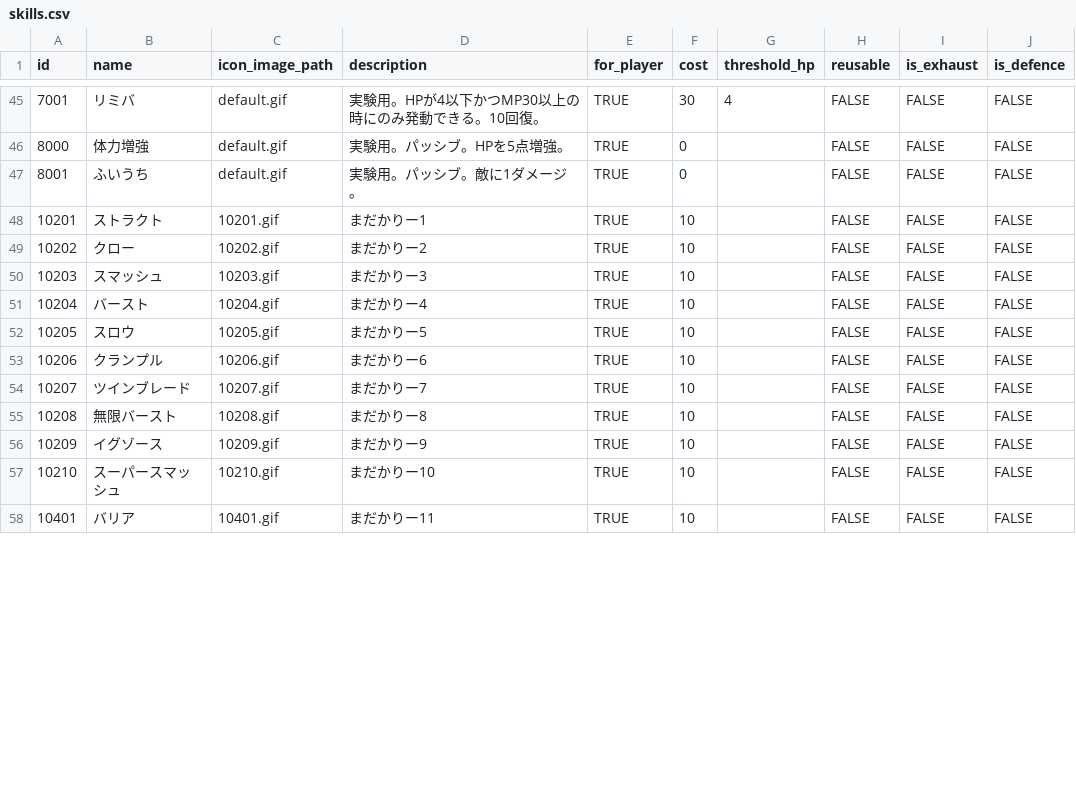
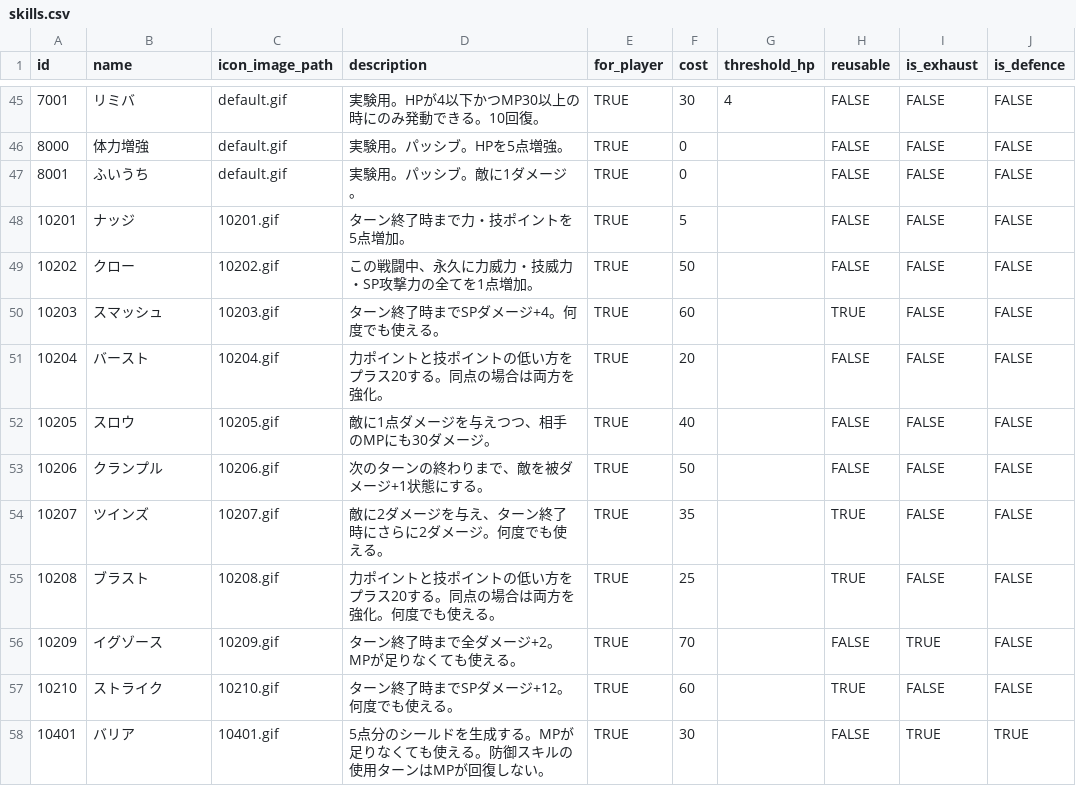
Before and after one commit to jyllsarta/stray-masterdata, a CSV file: seeds/skills.csv, drawn as a sheet; only a part is shown, gaps mark what is left out; the diff covers the shown part only; the diff names each change by its address in the sheet, - before the commit and + after, or states it on an @@ line.

Commit message:
update by Masterdata Task 2021-01-28 23:24:26 +0900

```diff
--- a/seeds/skills.csv
+++ b/seeds/skills.csv
-B48 (name): ストラクト
+B48 (name): ナッジ
-D48 (description): まだかりー1
+D48 (description): ターン終了時まで力・技ポイントを5点増加。
-F48 (cost): 10
+F48 (cost): 5
-D49 (description): まだかりー2
+D49 (description): この戦闘中、永久に力威力・技威力・SP攻撃力の全てを1点増加。
-F49 (cost): 10
+F49 (cost): 50
-D50 (description): まだかりー3
+D50 (description): ターン終了時までSPダメージ+4。何度でも使える。
-F50 (cost): 10
+F50 (cost): 60
-H50 (reusable): FALSE
+H50 (reusable): TRUE
-D51 (description): まだかりー4
+D51 (description): 力ポイントと技ポイントの低い方をプラス20する。同点の場合は両方を強化。
-F51 (cost): 10
+F51 (cost): 20
-D52 (description): まだかりー5
+D52 (description): 敵に1点ダメージを与えつつ、相手のMPにも30ダメージ。
-F52 (cost): 10
+F52 (cost): 40
-D53 (description): まだかりー6
+D53 (description): 次のターンの終わりまで、敵を被ダメージ+1状態にする。
-F53 (cost): 10
+F53 (cost): 50
-B54 (name): ツインブレード
+B54 (name): ツインズ
-D54 (description): まだかりー7
+D54 (description): 敵に2ダメージを与え、ターン終了時にさらに2ダメージ。何度でも使える。
-F54 (cost): 10
+F54 (cost): 35
-H54:H55 (reusable): FALSE
+H54:H55 (reusable): TRUE
-B55 (name): 無限バースト
+B55 (name): ブラスト
-D55 (description): まだかりー8
+D55 (description): 力ポイントと技ポイントの低い方をプラス20する。同点の場合は両方を強化。何度でも使える。
-F55 (cost): 10
+F55 (cost): 25
-D56 (description): まだかりー9
+D56 (description): ターン終了時まで全ダメージ+2。MPが足りなくても使える。
-F56 (cost): 10
+F56 (cost): 70
-I56 (is_exhaust): FALSE
+I56 (is_exhaust): TRUE
-B57 (name): スーパースマッシュ
+B57 (name): ストライク
-D57 (description): まだかりー10
+D57 (description): ターン終了時までSPダメージ+12。何度でも使える。
-F57 (cost): 10
+F57 (cost): 60
-H57 (reusable): FALSE
+H57 (reusable): TRUE
-D58 (description): まだかりー11
+D58 (description): 5点分のシールドを生成する。MPが足りなくても使える。防御スキルの使用ターンはMPが回復しない。
-F58 (cost): 10
+F58 (cost): 30
-I58 (is_exhaust): FALSE
+I58 (is_exhaust): TRUE
-J58 (is_defence): FALSE
+J58 (is_defence): TRUE
```
Also changed, not shown: 72 edited cells elsewhere in this file.
